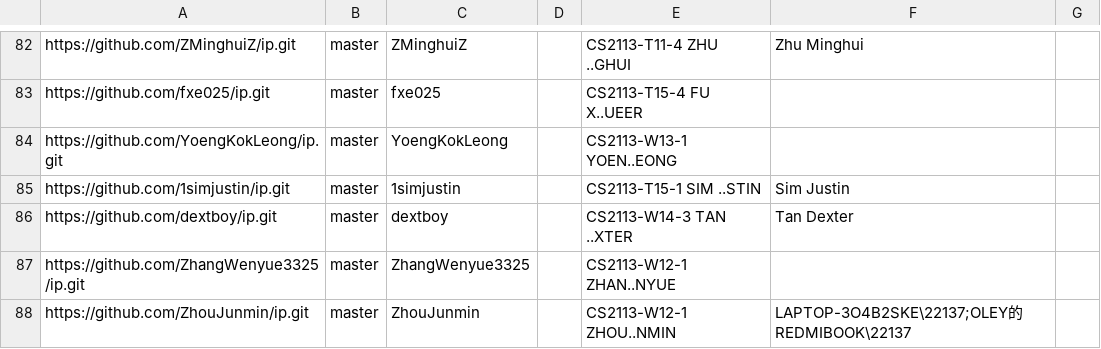
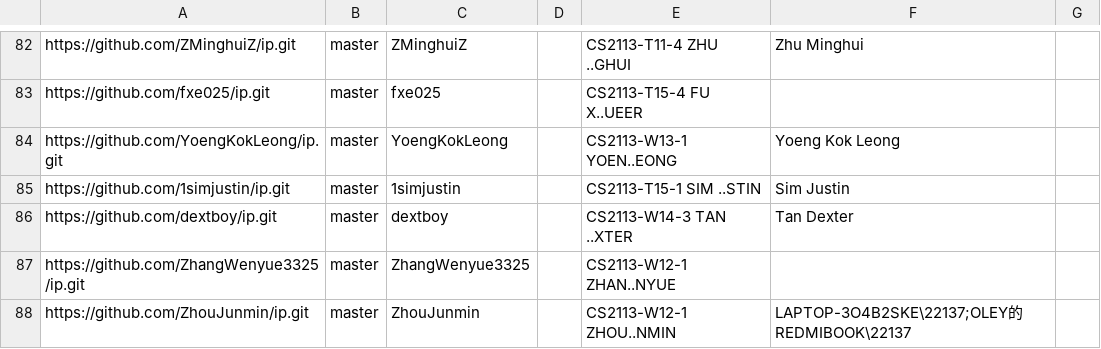
Before and after one commit to nus-cs2113-AY2324S2/ip-dashboard, a CSV file: configs/author-config.csv, drawn as a sheet; only a part is shown, gaps mark what is left out.

Commit message:
Update configs

```diff
--- a/configs/author-config.csv
+++ b/configs/author-config.csv
@@ -83,3 +83,3 @@ https://github.com/ZMinghuiZ/ip.git,master,ZMinghuiZ,,CS2113-T11-4 ZHU ..GHUI,Zh
 https://github.com/fxe025/ip.git,master,fxe025,,CS2113-T15-4 FU X..UEER,,
-https://github.com/YoengKokLeong/ip.git,master,YoengKokLeong,,CS2113-W13-1 YOEN..EONG,,
+https://github.com/YoengKokLeong/ip.git,master,YoengKokLeong,,CS2113-W13-1 YOEN..EONG,Yoeng Kok Leong,
 https://github.com/1simjustin/ip.git,master,1simjustin,,CS2113-T15-1 SIM ..STIN,Sim Justin,
```
